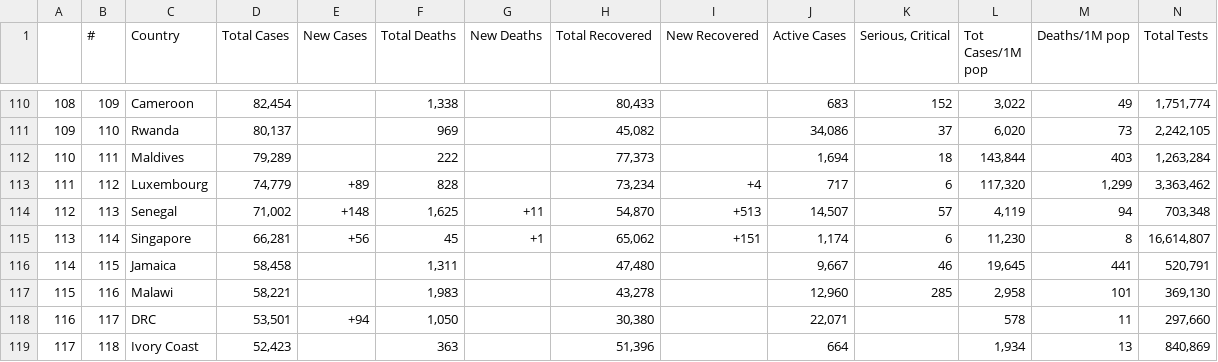
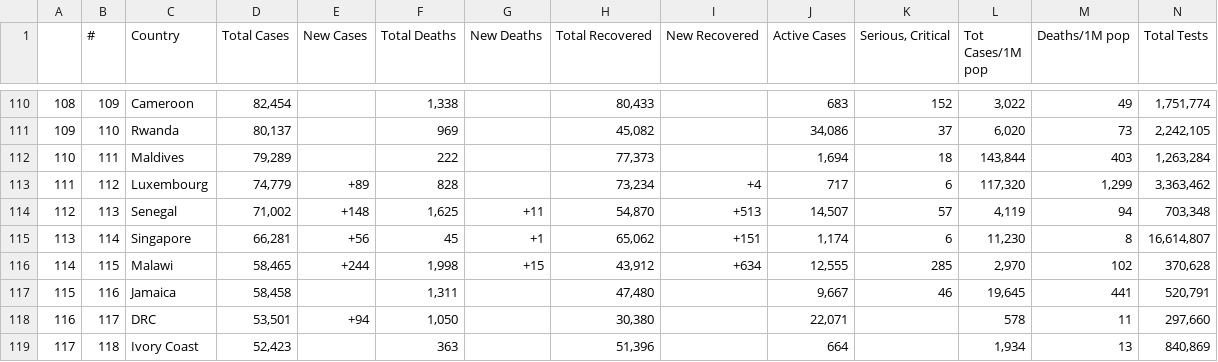
Before and after one commit to AirmanKolberg/CoVid-WorldOMeter-API, a CSV file: coVidData.csv, drawn as a sheet; only a part is shown, gaps mark what is left out; removed rows and columns are numbered as before the commit, all else as after; rows hold the shown columns only; the diff names each change by its address in the sheet, - before the commit and + after, or states it on an @@ line.

Commit message:
📲  Current Global CoVid Data

```diff
--- a/coVidData.csv
+++ b/coVidData.csv
+row 116: 114 | 115 | Malawi | 58,465 | +244 | 1,998 | +15 | 43,912 | +634 | 12,555 | 285 | 2,970 | 102 | 370,628
-A117: 114
+A117: 115
-B117 (#): 115
+B117 (#): 116
-row 117: 115 | 116 | Malawi | 58,221 |  | 1,983 |  | 43,278 |  | 12,960 | 285 | 2,958 | 101 | 369,130
```
